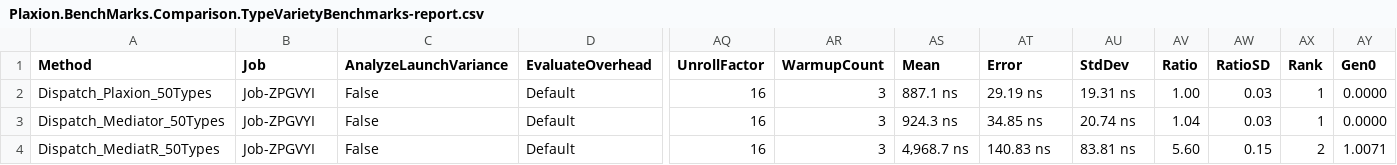
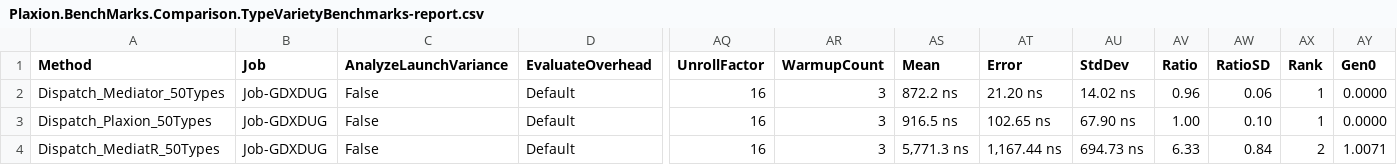
Before and after one commit to avmp2208/PlaxionMediator, a CSV file: benchmarks-comparison/src/Plaxion.BenchMarks.Comparison/BenchmarkDotNet.Artifacts/results/Plaxion.BenchMarks.Comparison.TypeVarietyBenchmarks-report.csv, drawn as a sheet; only a part is shown, gaps mark what is left out; removed rows and columns are numbered as before the commit, all else as after; rows hold the shown columns only; the diff names each change by its address in the sheet, - before the commit and + after, or states it on an @@ line.

```diff
--- a/benchmarks-comparison/src/Plaxion.BenchMarks.Comparison/BenchmarkDotNet.Artifacts/results/Plaxion.BenchMarks.Comparison.TypeVarietyBenchmarks-report.csv
+++ b/benchmarks-comparison/src/Plaxion.BenchMarks.Comparison/BenchmarkDotNet.Artifacts/results/Plaxion.BenchMarks.Comparison.TypeVarietyBenchmarks-report.csv
+row 2: Dispatch_Mediator_50Types | Job-GDXDUG | False | Default | 16 | 3 | 872.2 ns | 21.20 ns | 14.02 ns | 0.96 | 0.06 | 1 | 0.0000
-B3 (Job): Job-ZPGVYI
+B3 (Job): Job-GDXDUG
-AS3 (Mean): 887.1 ns
+AS3 (Mean): 916.5 ns
-AT3 (Error): 29.19 ns
+AT3 (Error): 102.65 ns
-AU3 (StdDev): 19.31 ns
+AU3 (StdDev): 67.90 ns
-AW3 (RatioSD): 0.03
+AW3 (RatioSD): 0.10
-row 3: Dispatch_Mediator_50Types | Job-ZPGVYI | False | Default | 16 | 3 | 924.3 ns | 34.85 ns | 20.74 ns | 1.04 | 0.03 | 1 | 0.0000
-B4 (Job): Job-ZPGVYI
+B4 (Job): Job-GDXDUG
-AS4 (Mean): 4,968.7 ns
+AS4 (Mean): 5,771.3 ns
-AT4 (Error): 140.83 ns
+AT4 (Error): 1,167.44 ns
-AU4 (StdDev): 83.81 ns
+AU4 (StdDev): 694.73 ns
-AV4 (Ratio): 5.60
+AV4 (Ratio): 6.33
-AW4 (RatioSD): 0.15
+AW4 (RatioSD): 0.84
```
Also changed, not shown: benchmarks-comparison/src/Plaxion.BenchMarks.Comparison/BenchmarkDotNet.Artifacts/results/Plaxion.BenchMarks.Comparison.ConcurrencyBenchmarks-report.csv, benchmarks-comparison/src/Plaxion.BenchMarks.Comparison/BenchmarkDotNet.Artifacts/results/Plaxion.BenchMarks.Comparison.NotificationFanOutBenchmarks-report.csv, 35 other files.
